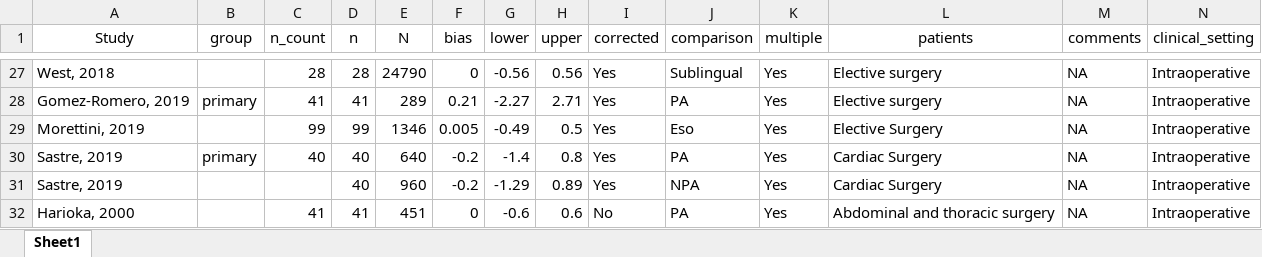
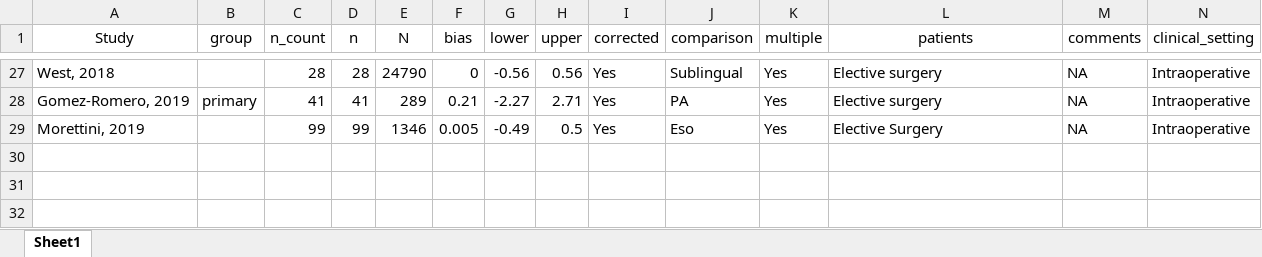
Before and after one commit to awconway/zhf-review, an Excel workbook: manuscript/data/zhf_extracted.xlsx, sheet Sheet1, drawn as a sheet; only a part is shown, gaps mark what is left out; values as stored, in another font and other column widths than the file's, no borders; rows hold the shown columns only; the diff names each change by its address in the sheet, - before the commit and + after, or states it on an @@ line.

```diff
--- a/manuscript/data/zhf_extracted.xlsx (sheet Sheet1)
+++ b/manuscript/data/zhf_extracted.xlsx (sheet Sheet1)
-row 30: Sastre, 2019 | primary | 40 | 40 | 640 | -0.2 | -1.4 | 0.8 | Yes | PA | Yes | Cardiac Surgery | NA | Intraoperative
-row 31: Sastre, 2019 |  |  | 40 | 960 | -0.2 | -1.29 | 0.89 | Yes | NPA | Yes | Cardiac Surgery | NA | Intraoperative
-row 32: Harioka, 2000 |  | 41 | 41 | 451 | 0 | -0.6 | 0.6 | No | PA | Yes | Abdominal and thoracic surgery | NA | Intraoperative
```
Also changed, not shown: 34 other files.
